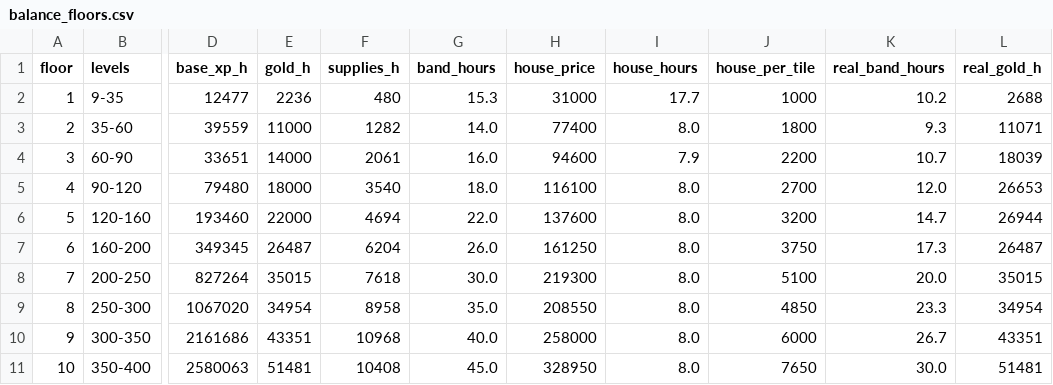
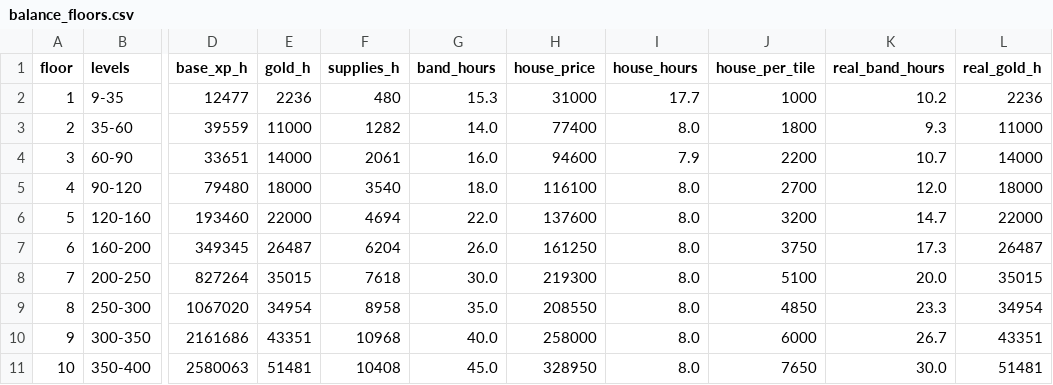
Before and after one commit to Ingy372/spirebound-repo, a CSV file: data/balance_floors.csv, drawn as a sheet; only a part is shown, gaps mark what is left out; the diff names each change by its address in the sheet, - before the commit and + after, or states it on an @@ line.

```diff
--- a/data/balance_floors.csv
+++ b/data/balance_floors.csv
-L2 (real_gold_h): 2688
+L2 (real_gold_h): 2236
-L3 (real_gold_h): 11071
+L3 (real_gold_h): 11000
-L4 (real_gold_h): 18039
+L4 (real_gold_h): 14000
-L5 (real_gold_h): 26653
+L5 (real_gold_h): 18000
-L6 (real_gold_h): 26944
+L6 (real_gold_h): 22000
```
Also changed, not shown: data/economy_floor1.csv, data/economy_rewards.csv, 28 other files.
